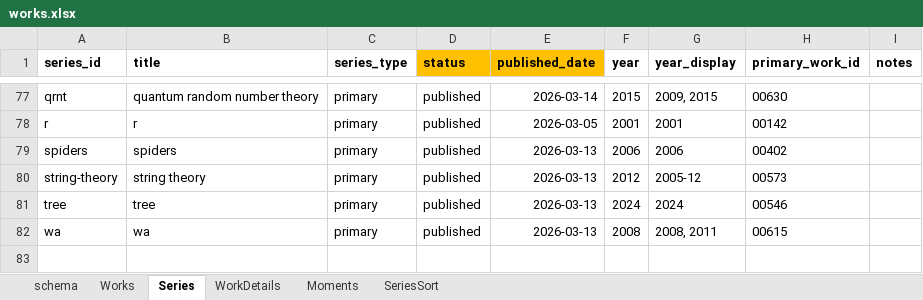
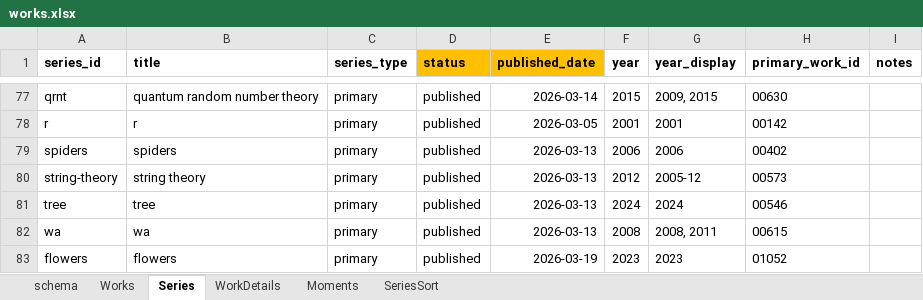
Before and after one commit to dotlineform/dotlineform-site, an Excel workbook: data/works.xlsx, sheet Series, drawn as a sheet; only a part is shown, gaps mark what is left out; values as stored, in another font and other column widths than the file's, no borders; the diff names each change by its address in the sheet, - before the commit and + after, or states it on an @@ line.

Commit message:
published work

```diff
--- a/data/works.xlsx (sheet Series)
+++ b/data/works.xlsx (sheet Series)
+row 83: flowers | flowers | primary | published | 2026-03-19 | 2023 | 2023 | 01052
```
Also changed, not shown: sheet WorkDetails, sheet Works, 44 other files.
